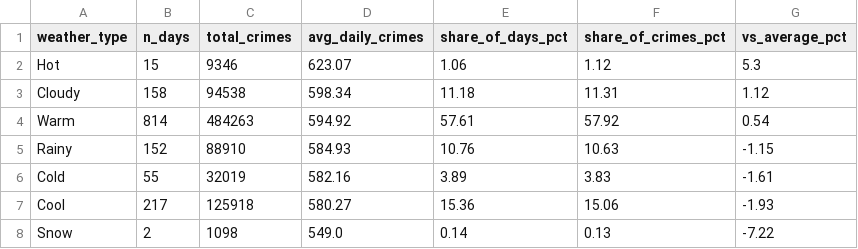
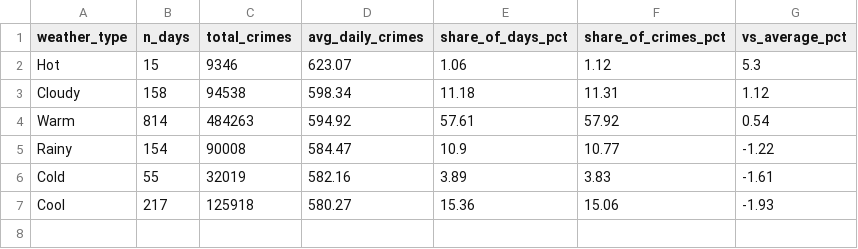
Before and after one commit to SaraArmengol/la-crime-weather, a CSV file: app/data/weather_type_rates.csv, drawn as a sheet.

```diff
--- a/app/data/weather_type_rates.csv
+++ b/app/data/weather_type_rates.csv
@@ -4,5 +4,4 @@ Cloudy,158,94538,598.34,11.18,11.31,1.12
 Warm,814,484263,594.92,57.61,57.92,0.54
-Rainy,152,88910,584.93,10.76,10.63,-1.15
+Rainy,154,90008,584.47,10.9,10.77,-1.22
 Cold,55,32019,582.16,3.89,3.83,-1.61
 Cool,217,125918,580.27,15.36,15.06,-1.93
-Snow,2,1098,549.0,0.14,0.13,-7.22
```
Also changed, not shown: 5 other files.
